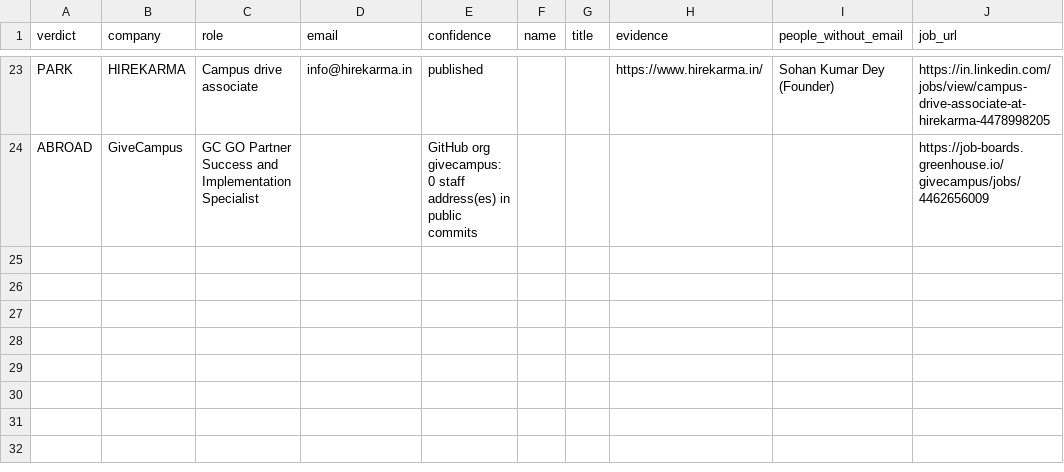
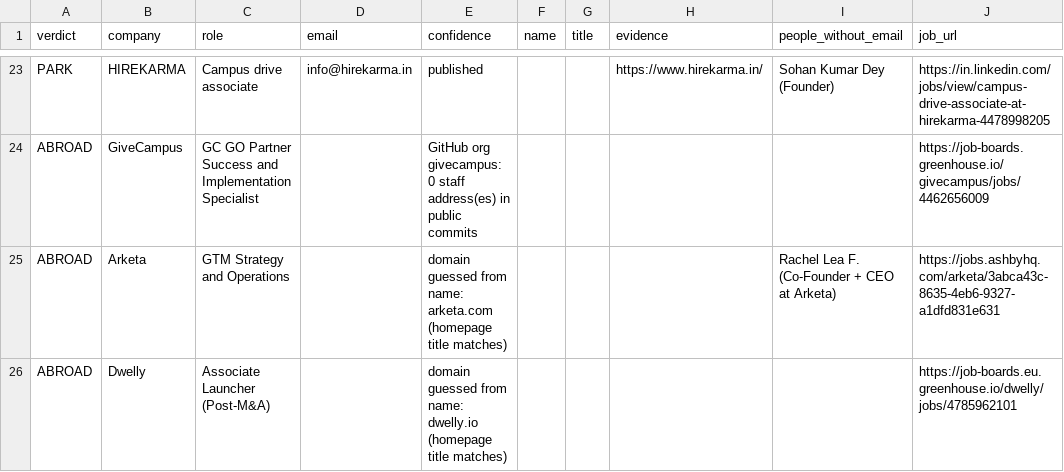
Before and after one commit to Agastya-Ray/FireAlt, a CSV file: contacts.csv, drawn as a sheet; only a part is shown, gaps mark what is left out.

```diff
--- a/contacts.csv
+++ b/contacts.csv
@@ -24 +24,3 @@ PARK,HIREKARMA,Campus drive associate,info@hirekarma.in,published,,,https://www.
 ABROAD,GiveCampus,GC GO Partner Success and Implementation Specialist,,GitHub org givecampus: 0 staff address(es) in public commits,,,,,https://job-boards.greenhouse.io/givecampus/jobs/4462656009
+ABROAD,Arketa,GTM Strategy and Operations,,domain guessed from name: arketa.com (homepage title matches),,,,Rachel Lea F. (Co-Founder + CEO at Arketa),https://jobs.ashbyhq.com/arketa/3abca43c-8635-4eb6-9327-a1dfd831e631
+ABROAD,Dwelly,Associate Launcher (Post-M&A),,domain guessed from name: dwelly.io (homepage title matches),,,,,https://job-boards.eu.greenhouse.io/dwelly/jobs/4785962101
```
Also changed, not shown: open-leads.csv, 3 other files.
